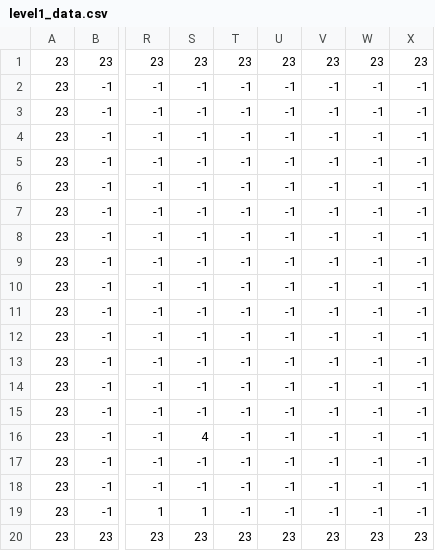
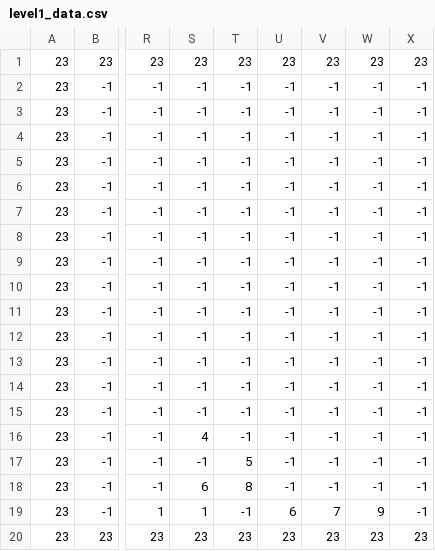
Before and after one commit to alexbs01/CIIE, a CSV file: PruebasYEditor/level1_data.csv, drawn as a sheet; only a part is shown, gaps mark what is left out; the diff names each change by its address in the sheet, - before the commit and + after, or states it on an @@ line.

```diff
--- a/PruebasYEditor/level1_data.csv
+++ b/PruebasYEditor/level1_data.csv
-T17: -1
+T17: 5
-S18: -1
+S18: 6
-T18: -1
+T18: 8
-U19: -1
+U19: 6
-V19: -1
+V19: 7
-W19: -1
+W19: 9
```
Also changed, not shown: 2 other files.
